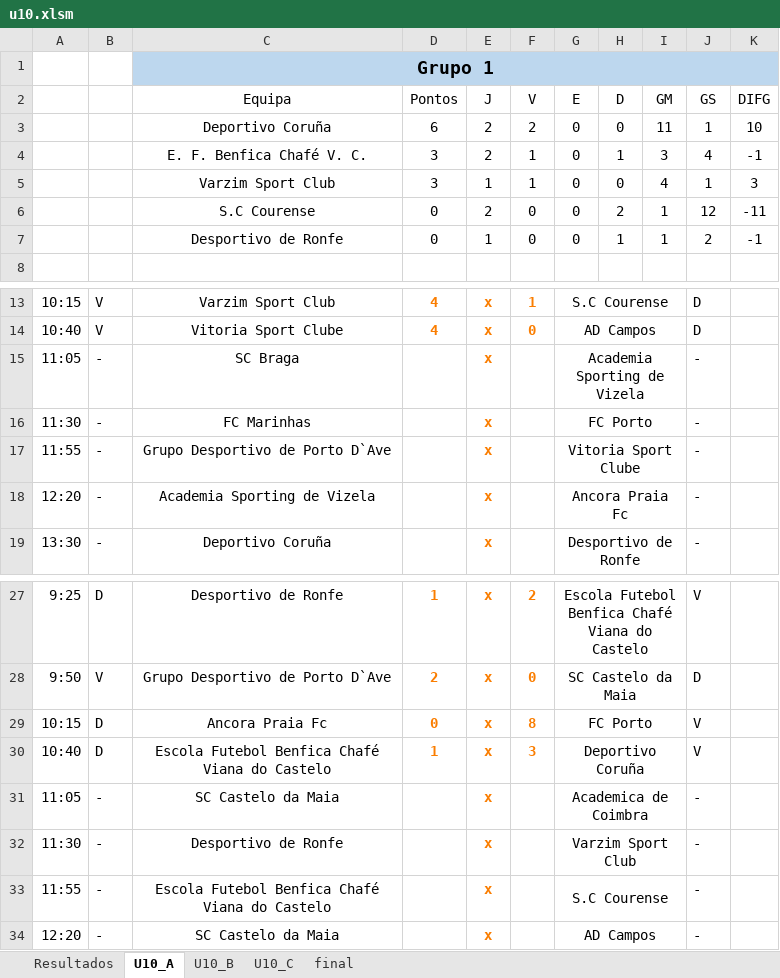
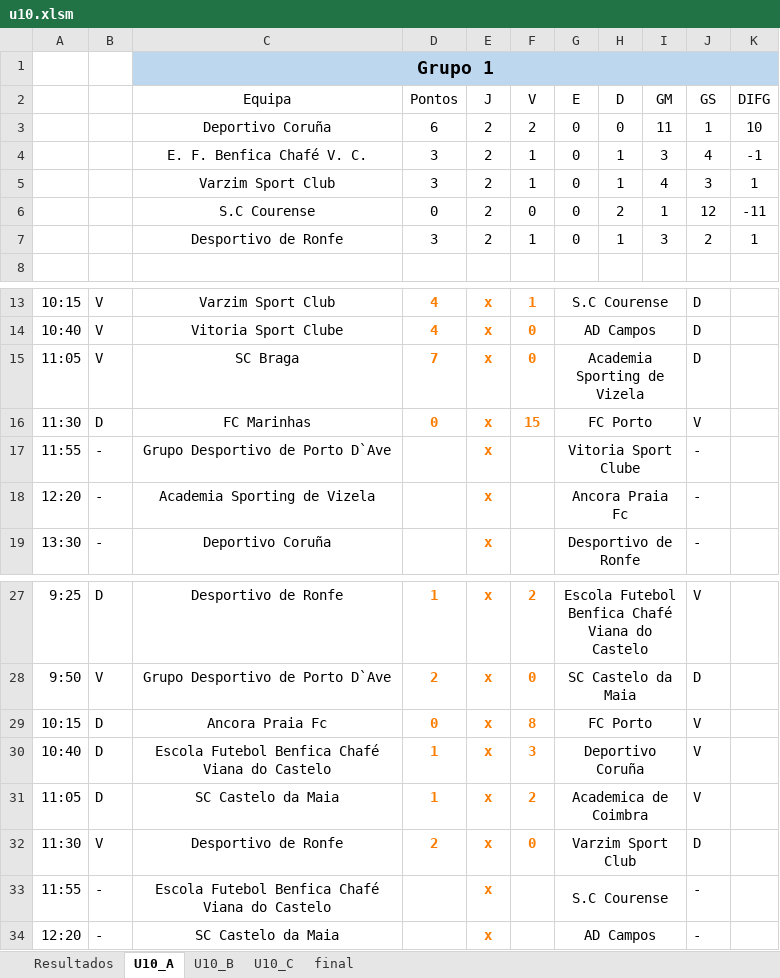
Before and after one commit to joaomendes18/couracup, an Excel workbook: src/assets/files/u10.xlsm, sheet U10_A, drawn as a sheet; only a part is shown, gaps mark what is left out; values as stored, in another font and other column widths than the file's, no borders; table styles not drawn; removed rows and columns are numbered as before the commit, all else as after; the diff names each change by its address in the sheet, - before the commit and + after, or states it on an @@ line.

```diff
--- a/src/assets/files/u10.xlsm (sheet U10_A)
+++ b/src/assets/files/u10.xlsm (sheet U10_A)
-E5 (J): 1
+E5 (J): 2
-H5 (D): 0
+H5 (D): 1
-J5 (GS): 1
+J5 (GS): 3
-K5 (DIFG): 3
+K5 (DIFG): 1
-row 7:  |  | Desportivo de Ronfe | 0 | 1 | 0 | 0 | 1 | 1 | 2 | -1
+row 7:  |  | Desportivo de Ronfe | 3 | 2 | 1 | 0 | 1 | 3 | 2 | 1
-B15: -
+B15: V
-D15 (Pontos): (empty)
+D15 (Pontos): 7
-F15 (V): (empty)
+F15 (V): 0
-J15 (GS): -
+J15 (GS): D
-B16: -
+B16: D
-D16 (Pontos): (empty)
+D16 (Pontos): 0
-F16 (V): (empty)
+F16 (V): 15
-J16 (GS): -
+J16 (GS): V
-B31: -
+B31: D
-D31 (Pontos): (empty)
+D31 (Pontos): 1
-F31 (V): (empty)
+F31 (V): 2
-J31 (GS): -
+J31 (GS): V
-B32: -
+B32: V
-D32 (Pontos): (empty)
+D32 (Pontos): 2
-F32 (V): (empty)
+F32 (V): 0
-J32 (GS): -
+J32 (GS): D
```
Also changed, not shown: sheet U10_B, sheet U10_C, sheet Resultados.
